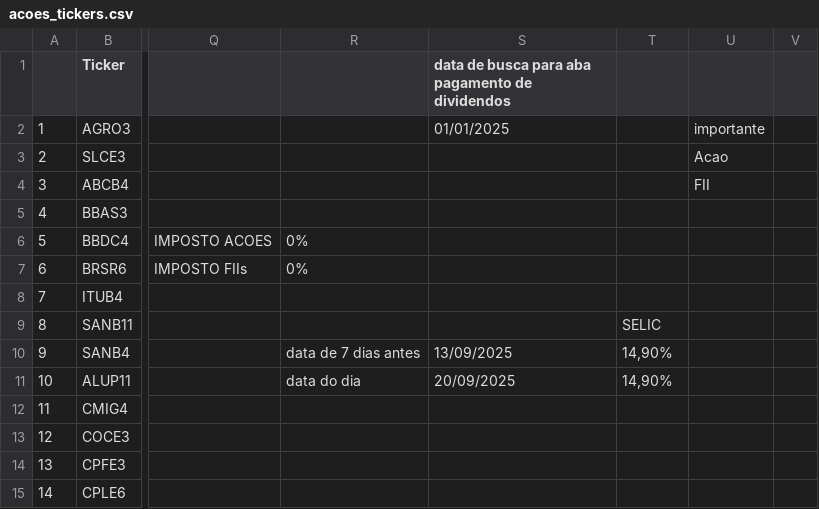
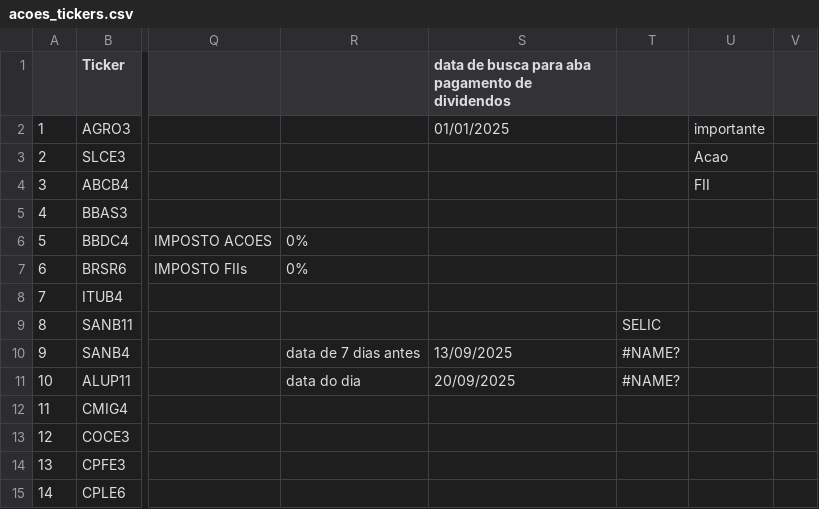
Before and after one commit to rogerioadf/csv-storage, a CSV file: acoes_tickers.csv, drawn as a sheet; only a part is shown, gaps mark what is left out; the diff names each change by its address in the sheet, - before the commit and + after, or states it on an @@ line.

```diff
--- a/acoes_tickers.csv
+++ b/acoes_tickers.csv
-T10:T11: 14,90%
+T10:T11: #NAME?
```
Also changed, not shown: dividendos.csv, ipca_selic.csv.
